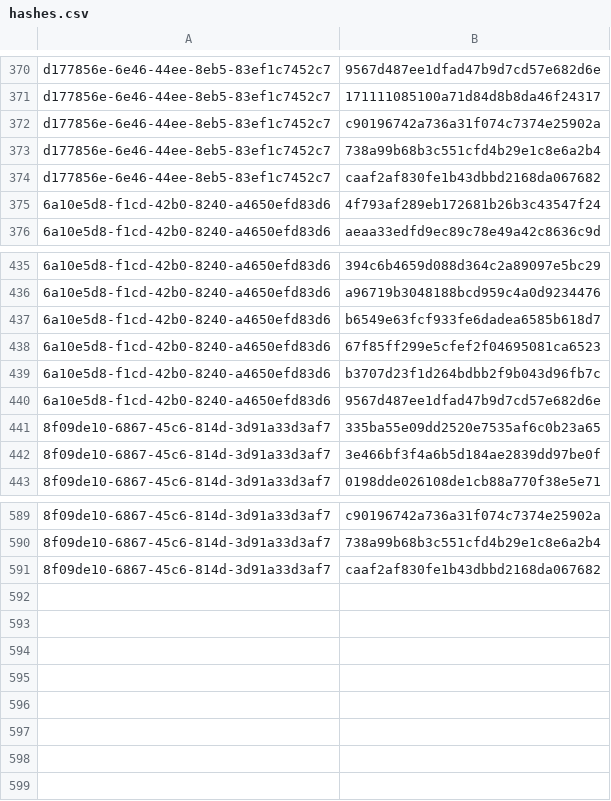
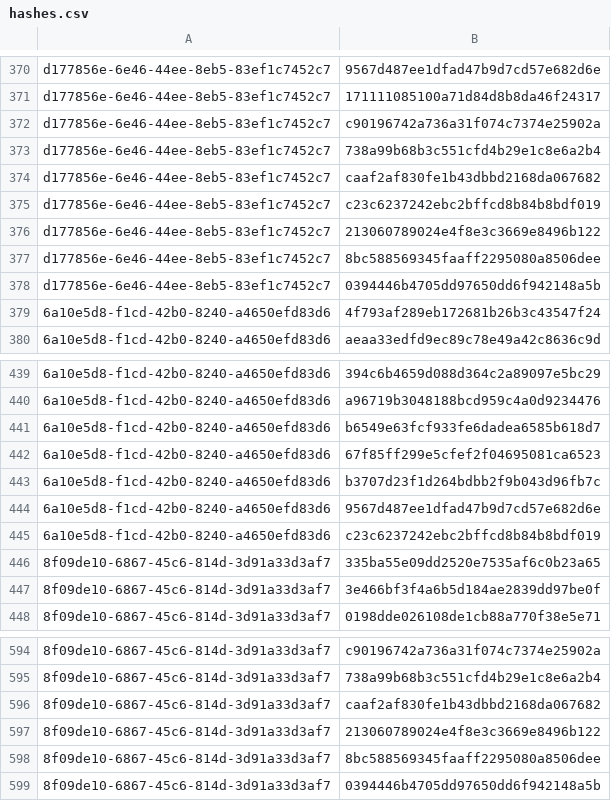
Before and after one commit to RedBlue232/crowdsec-alerts-feed, a CSV file: misp-feed/hashes.csv, drawn as a sheet; only a part is shown, gaps mark what is left out; the diff names each change by its address in the sheet, - before the commit and + after, or states it on an @@ line.

Commit message:
chore(misp): refresh feed (3 events) [2026-05-07T13:30Z]

```diff
--- a/misp-feed/hashes.csv
+++ b/misp-feed/hashes.csv
+row 375: d177856e-6e46-44ee-8eb5-83ef1c7452c7 | c23c6237242ebc2bffcd8b84b8bdf019
+row 376: d177856e-6e46-44ee-8eb5-83ef1c7452c7 | 213060789024e4f8e3c3669e8496b122
+row 377: d177856e-6e46-44ee-8eb5-83ef1c7452c7 | 8bc588569345faaff2295080a8506dee
+row 378: d177856e-6e46-44ee-8eb5-83ef1c7452c7 | 0394446b4705dd97650dd6f942148a5b
+row 445: 6a10e5d8-f1cd-42b0-8240-a4650efd83d6 | c23c6237242ebc2bffcd8b84b8bdf019
+row 597: 8f09de10-6867-45c6-814d-3d91a33d3af7 | 213060789024e4f8e3c3669e8496b122
+row 598: 8f09de10-6867-45c6-814d-3d91a33d3af7 | 8bc588569345faaff2295080a8506dee
+row 599: 8f09de10-6867-45c6-814d-3d91a33d3af7 | 0394446b4705dd97650dd6f942148a5b
```
